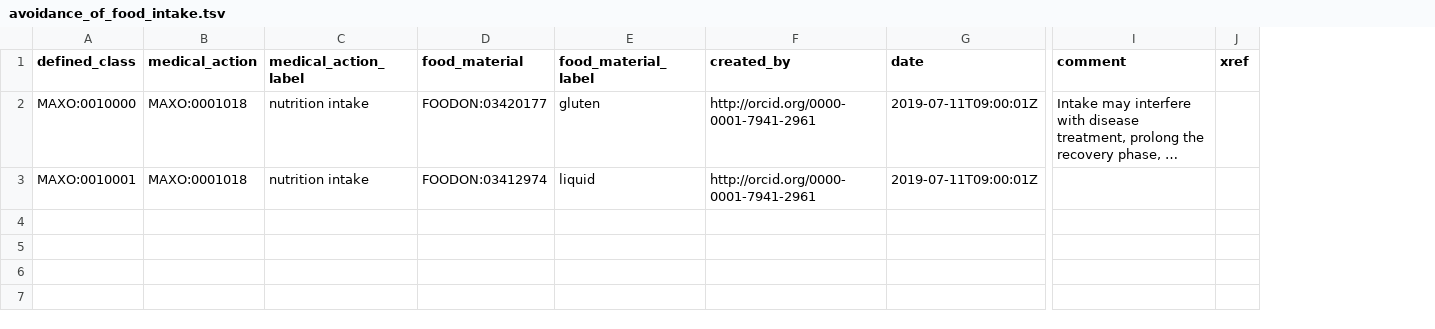
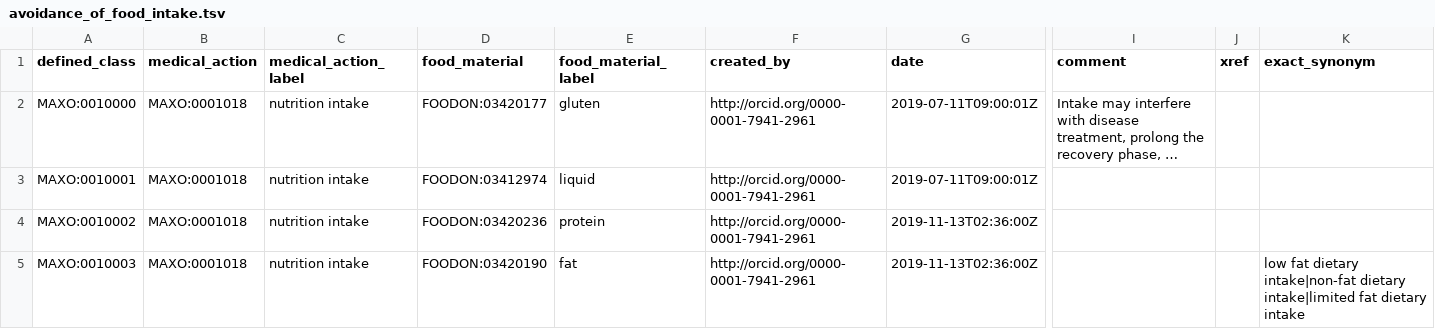
Before and after one commit to monarch-initiative/MAxO, a TSV file: src/patterns/data/manual/avoidance_of_food_intake.tsv, drawn as a sheet; only a part is shown, gaps mark what is left out; long unchanged cells end in …; rows hold the shown columns only; the diff names each change by its address in the sheet, - before the commit and + after, or states it on an @@ line.

Commit message:
update food avoidance and start nutrition supplementation patterns

```diff
--- a/src/patterns/data/manual/avoidance_of_food_intake.tsv
+++ b/src/patterns/data/manual/avoidance_of_food_intake.tsv
+column K (exact_synonym), empty
+row 4: MAXO:0010002 | MAXO:0001018 | nutrition intake | FOODON:03420236 | protein | http://orcid.org/0000-0001-7941-2961 | 2019-11-13T02:36:00Z
+row 5: MAXO:0010003 | MAXO:0001018 | nutrition intake | FOODON:03420190 | fat | http://orcid.org/0000-0001-7941-2961 | 2019-11-13T02:36:00Z |  |  | low fat dietary intake|non-fat dietary intake|limited fat dietary intake
```
Also changed, not shown: 2 other files.
